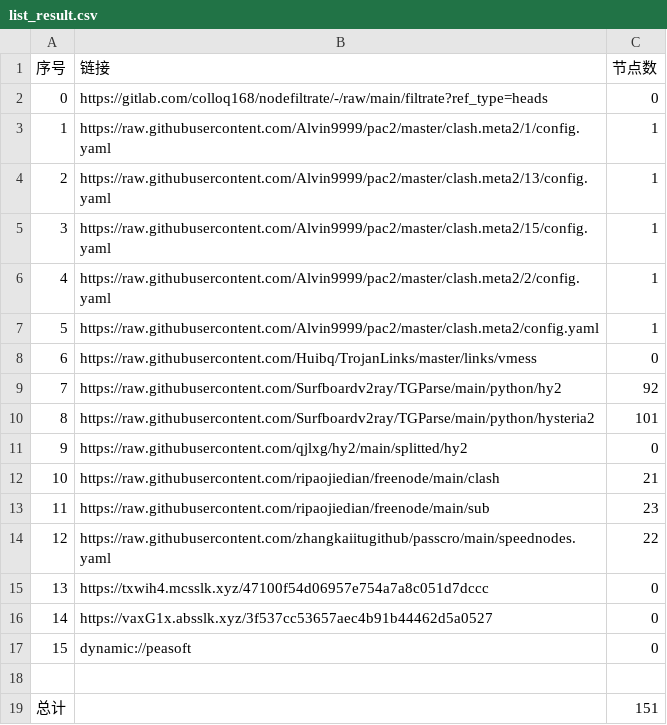
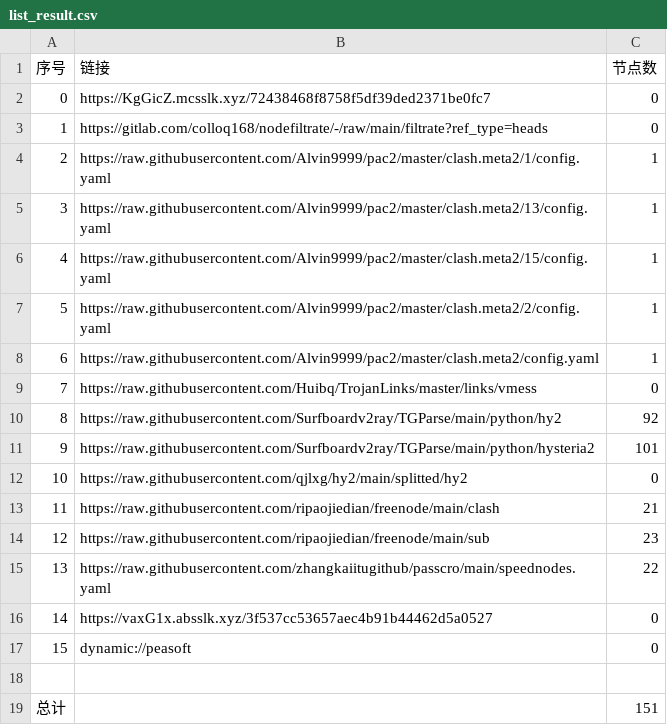
Before and after one commit to yg8080/AutoMergePublicNodes, a CSV file: list_result.csv, drawn as a sheet; removed rows and columns are numbered as before the commit, all else as after; the diff names each change by its address in the sheet, - before the commit and + after, or states it on an @@ line.

```diff
--- a/list_result.csv
+++ b/list_result.csv
+row 2: 0 | https://KgGicZ.mcsslk.xyz/72438468f8758f5df39ded2371be0fc7 | 0
@@ column A (序号) renumbered between rows 3 and 15 @@
-row 15: 13 | https://txwih4.mcsslk.xyz/47100f54d06957e754a7a8c051d7dccc | 0
```
Also changed, not shown: 24 other files.
